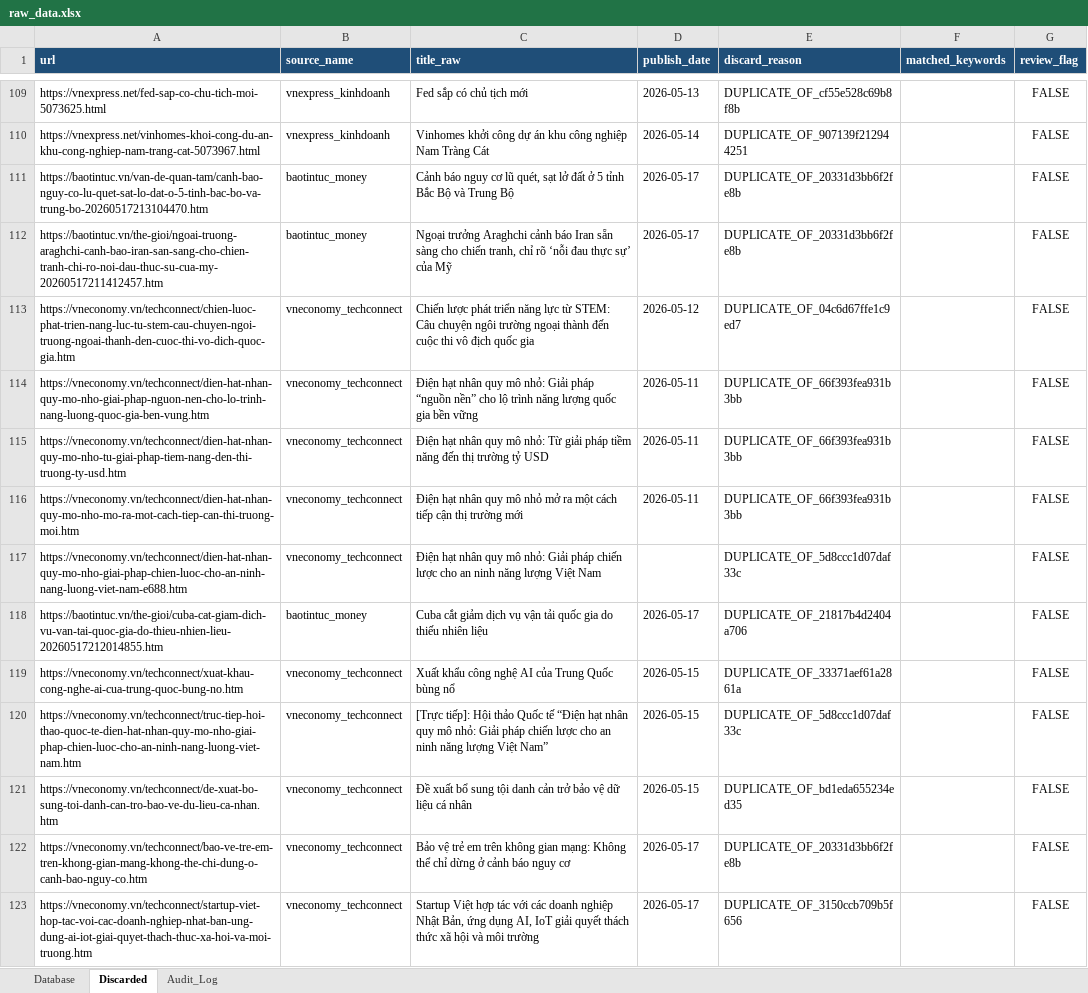
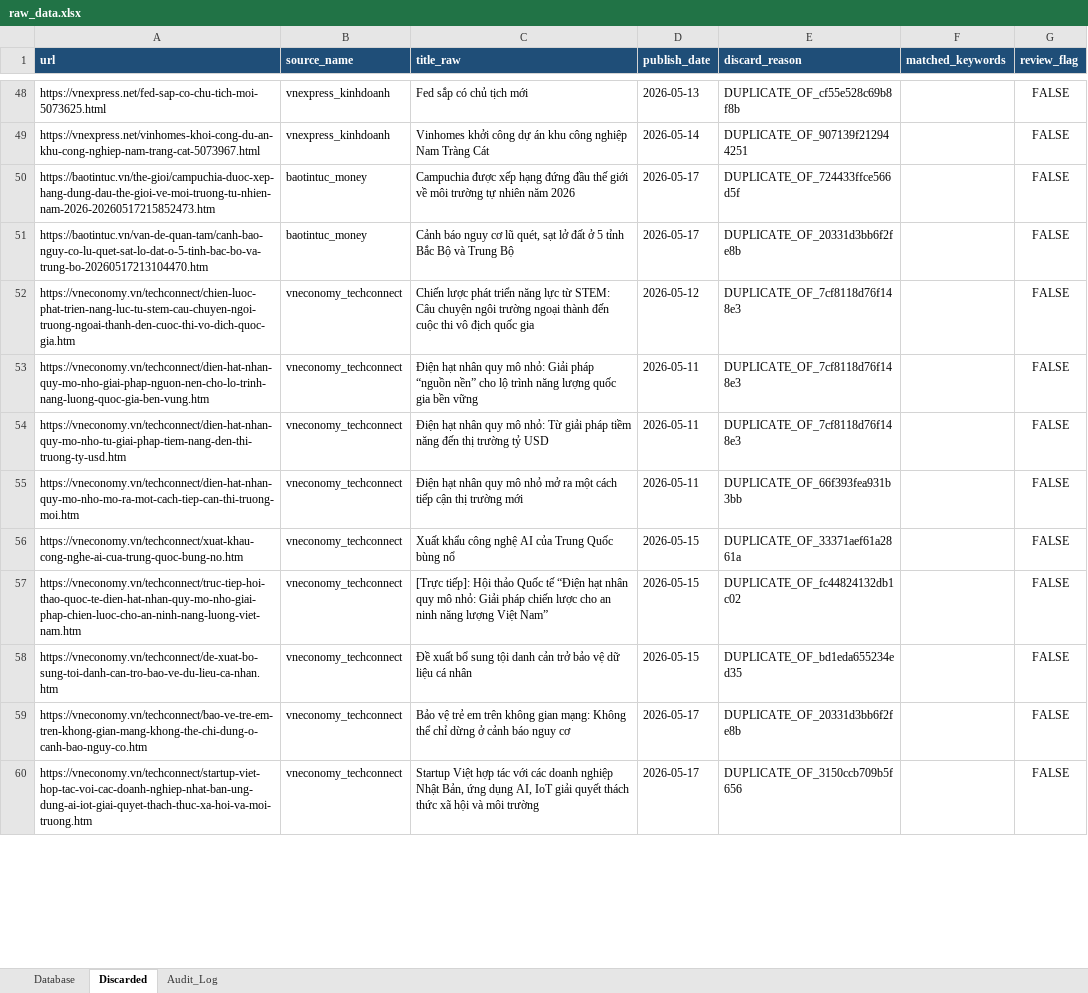
Before and after one commit to Hienhd15411/MR, an Excel workbook: output/raw_data.xlsx, sheet Discarded, drawn as a sheet; only a part is shown, gaps mark what is left out; values as stored, in another font and other column widths than the file's, no borders; removed rows and columns are numbered as before the commit, all else as after; the diff covers the shown part only; the diff names each change by its address in the sheet, - before the commit and + after, or states it on an @@ line.

```diff
--- a/output/raw_data.xlsx (sheet Discarded)
+++ b/output/raw_data.xlsx (sheet Discarded)
+row 50: https://baotintuc.vn/the-gioi/campuchia-duoc-xep-hang-dung-dau-the-gioi-ve-moi-truong-tu-nhien-nam-2026-20260517215852473.htm | baotintuc_money | Campuchia được xếp hạng đứng đầu thế giới về môi trường tự nhiên năm 2026 | 2026-05-17 | DUPLICATE_OF_724433ffce566d5f |  | FALSE
-row 112: https://baotintuc.vn/the-gioi/ngoai-truong-araghchi-canh-bao-iran-san-sang-cho-chien-tranh-chi-ro-noi-dau-thuc-su-cua-my-20260517211412457.htm | baotintuc_money | Ngoại trưởng Araghchi cảnh báo Iran sẵn sàng cho chiến tranh, chỉ rõ ‘nỗi đau thực sự’ của Mỹ | 2026-05-17 | DUPLICATE_OF_20331d3bb6f2fe8b |  | FALSE
-E52 (discard_reason): DUPLICATE_OF_04c6d67ffe1c9ed7
+E52 (discard_reason): DUPLICATE_OF_7cf8118d76f148e3
-E53:E54 (discard_reason): DUPLICATE_OF_66f393fea931b3bb
+E53:E54 (discard_reason): DUPLICATE_OF_7cf8118d76f148e3
-row 117: https://vneconomy.vn/techconnect/dien-hat-nhan-quy-mo-nho-giai-phap-chien-luoc-cho-an-ninh-nang-luong-viet-nam-e688.htm | vneconomy_techconnect | Điện hạt nhân quy mô nhỏ: Giải pháp chiến lược cho an ninh năng lượng Việt Nam |  | DUPLICATE_OF_5d8ccc1d07daf33c |  | FALSE
-row 118: https://baotintuc.vn/the-gioi/cuba-cat-giam-dich-vu-van-tai-quoc-gia-do-thieu-nhien-lieu-20260517212014855.htm | baotintuc_money | Cuba cắt giảm dịch vụ vận tải quốc gia do thiếu nhiên liệu | 2026-05-17 | DUPLICATE_OF_21817b4d2404a706 |  | FALSE
-E57 (discard_reason): DUPLICATE_OF_5d8ccc1d07daf33c
+E57 (discard_reason): DUPLICATE_OF_fc44824132db1c02
```
Also changed, not shown: 10 added rows, 132 removed rows and 13 edited cells elsewhere in this sheet, sheet Database, sheet Audit_Log, 1 other file.
